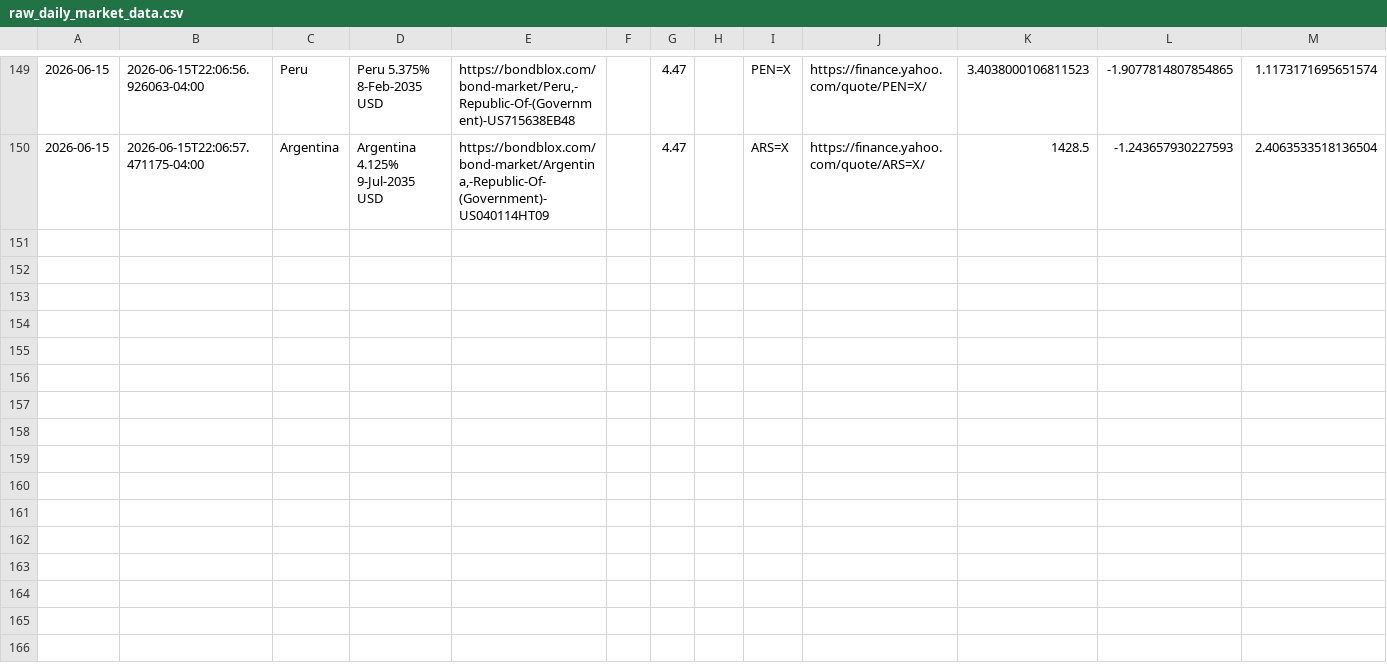
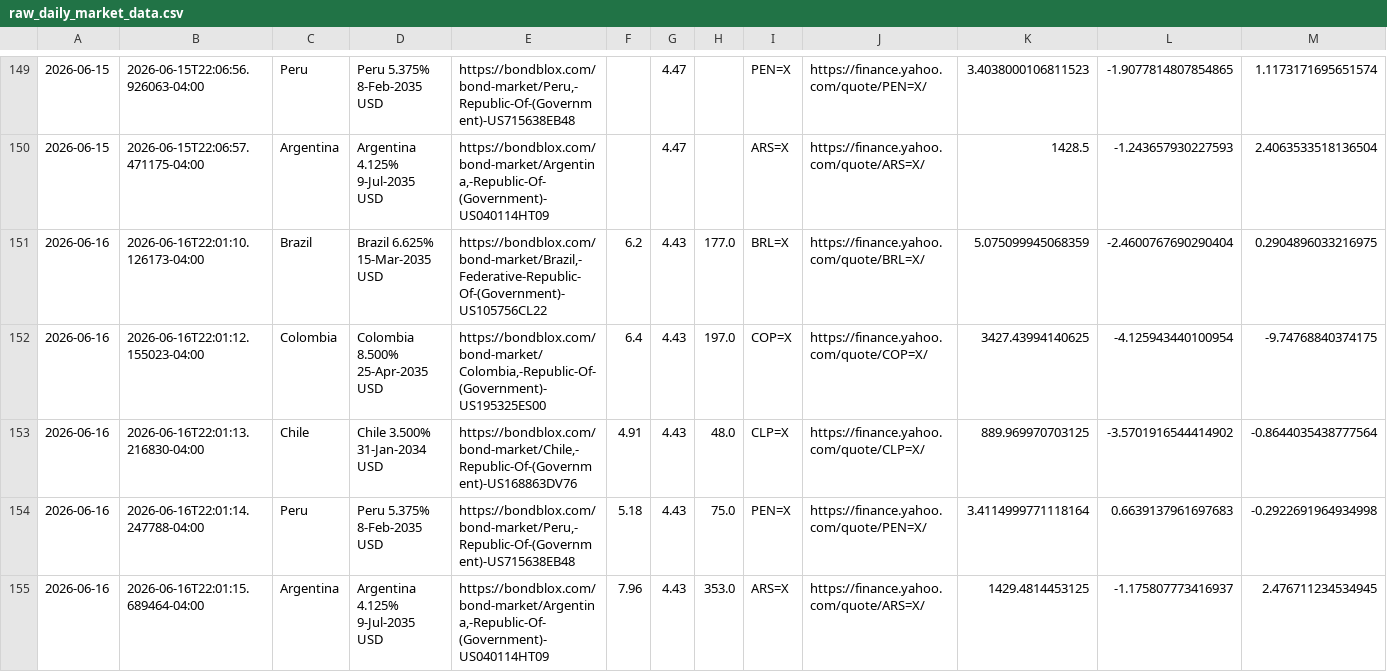
Before and after one commit to nicoortuno/south-american-sovereign-bond-tracker, a CSV file: raw_daily_market_data.csv, drawn as a sheet; only a part is shown, gaps mark what is left out; rows hold the shown columns only; the diff names each change by its address in the sheet, - before the commit and + after, or states it on an @@ line.

```diff
--- a/raw_daily_market_data.csv
+++ b/raw_daily_market_data.csv
+row 151: 2026-06-16 | 2026-06-16T22:01:10.126173-04:00 | Brazil | Brazil 6.625% 15-Mar-2035 USD | https://bondblox.com/bond-market/Brazil,-Federative-Republic-Of-(Government)-US105756CL22 | 6.2 | 4.43 | 177.0 | BRL=X | https://finance.yahoo.com/quote/BRL=X/ | 5.075099945068359 | -2.4600767690290404 | 0.2904896033216975
+row 152: 2026-06-16 | 2026-06-16T22:01:12.155023-04:00 | Colombia | Colombia 8.500% 25-Apr-2035 USD | https://bondblox.com/bond-market/Colombia,-Republic-Of-(Government)-US195325ES00 | 6.4 | 4.43 | 197.0 | COP=X | https://finance.yahoo.com/quote/COP=X/ | 3427.43994140625 | -4.125943440100954 | -9.74768840374175
+row 153: 2026-06-16 | 2026-06-16T22:01:13.216830-04:00 | Chile | Chile 3.500% 31-Jan-2034 USD | https://bondblox.com/bond-market/Chile,-Republic-Of-(Government)-US168863DV76 | 4.91 | 4.43 | 48.0 | CLP=X | https://finance.yahoo.com/quote/CLP=X/ | 889.969970703125 | -3.5701916544414902 | -0.8644035438777564
+row 154: 2026-06-16 | 2026-06-16T22:01:14.247788-04:00 | Peru | Peru 5.375% 8-Feb-2035 USD | https://bondblox.com/bond-market/Peru,-Republic-Of-(Government)-US715638EB48 | 5.18 | 4.43 | 75.0 | PEN=X | https://finance.yahoo.com/quote/PEN=X/ | 3.4114999771118164 | 0.6639137961697683 | -0.2922691964934998
+row 155: 2026-06-16 | 2026-06-16T22:01:15.689464-04:00 | Argentina | Argentina 4.125% 9-Jul-2035 USD | https://bondblox.com/bond-market/Argentina,-Republic-Of-(Government)-US040114HT09 | 7.96 | 4.43 | 353.0 | ARS=X | https://finance.yahoo.com/quote/ARS=X/ | 1429.4814453125 | -1.175807773416937 | 2.476711234534945
```
